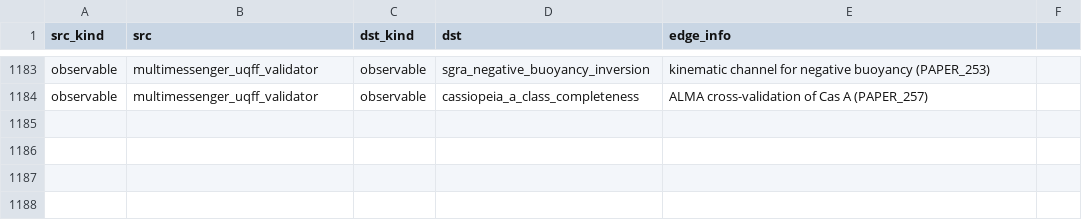
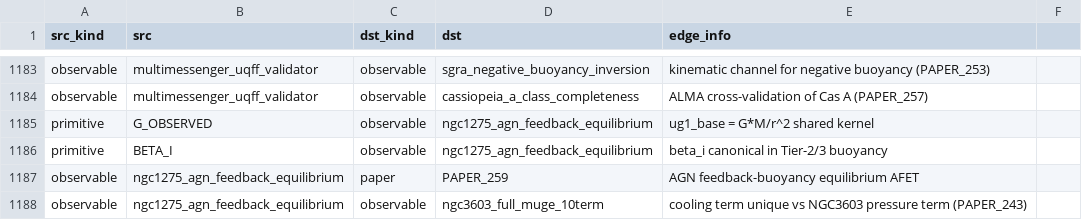
Before and after one commit to Daniel8Murphy0007/Star-Magic-Program, a CSV file: UNIFIED_REGISTRY_GRAPH.csv, drawn as a sheet; only a part is shown, gaps mark what is left out; the diff names each change by its address in the sheet, - before the commit and + after, or states it on an @@ line.

```diff
--- a/UNIFIED_REGISTRY_GRAPH.csv
+++ b/UNIFIED_REGISTRY_GRAPH.csv
+row 1185: primitive | G_OBSERVED | observable | ngc1275_agn_feedback_equilibrium | ug1_base = G*M/r^2 shared kernel
+row 1186: primitive | BETA_I | observable | ngc1275_agn_feedback_equilibrium | beta_i canonical in Tier-2/3 buoyancy
+row 1187: observable | ngc1275_agn_feedback_equilibrium | paper | PAPER_259 | AGN feedback-buoyancy equilibrium AFET
+row 1188: observable | ngc1275_agn_feedback_equilibrium | observable | ngc3603_full_muge_10term | cooling term unique vs NGC3603 pressure term (PAPER_243)
```
Also changed, not shown: UNIFIED_REGISTRY.csv, UNIFIED_REGISTRY_CORPUS_CITATIONS.csv, 10 other files.
